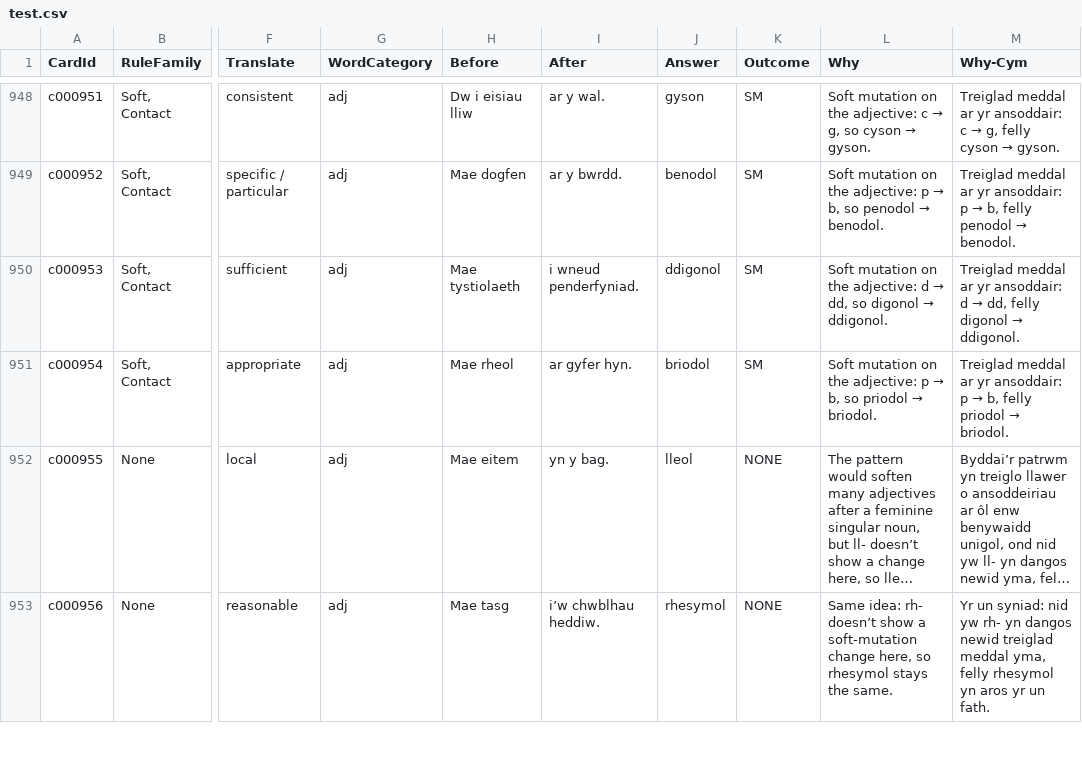
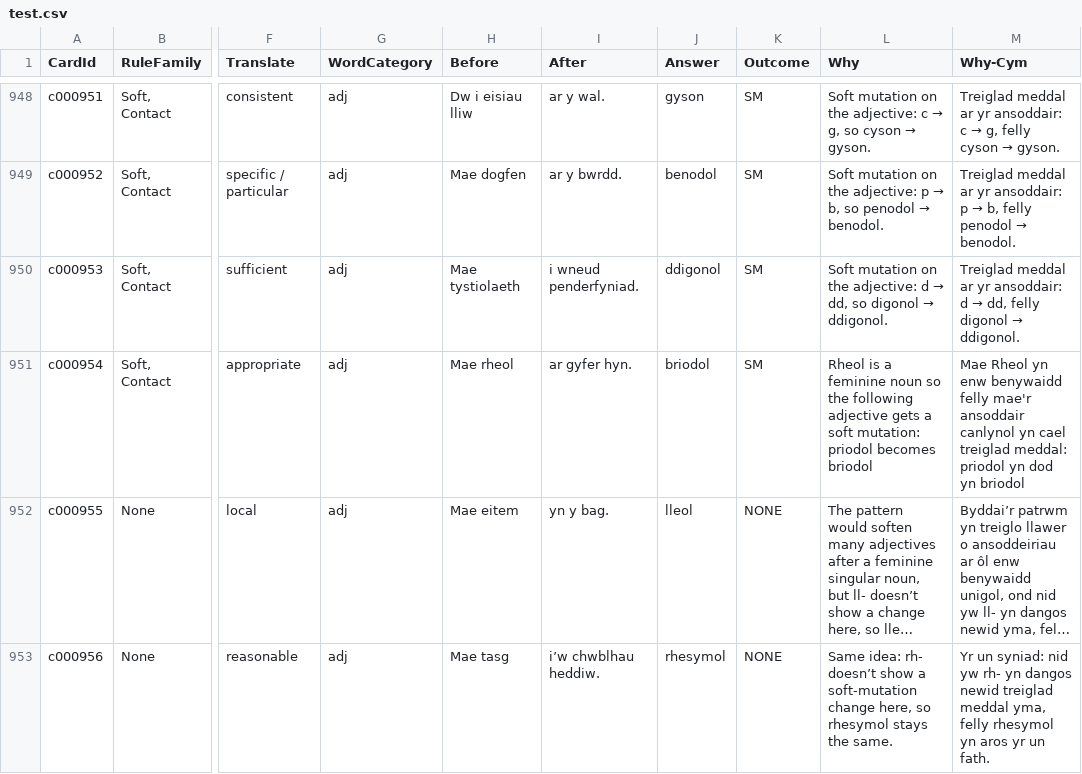
Before and after one commit to katyjohannab/welsh-mutation-trainer, a CSV file: data/test.csv, drawn as a sheet; only a part is shown, gaps mark what is left out; long unchanged cells end in …; the diff names each change by its address in the sheet, - before the commit and + after, or states it on an @@ line.

Commit message:
Update test.csv

```diff
--- a/data/test.csv
+++ b/data/test.csv
@@ L951 (Why): Soft mutation on the adjective: p → b, so priodol → briodol. → Rheol is a feminine noun so the following adjective gets a soft mutation: priodol becomes briodol @@
@@ M951 (Why-Cym): Treiglad meddal ar yr ansoddair: p → b, felly priodol → briodol. → Mae Rheol yn enw benywaidd felly mae'r ansoddair canlynol yn cael treiglad meddal: priodol yn dod yn briodol @@
```
